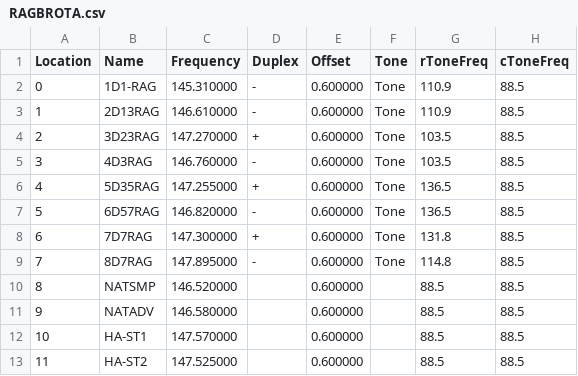
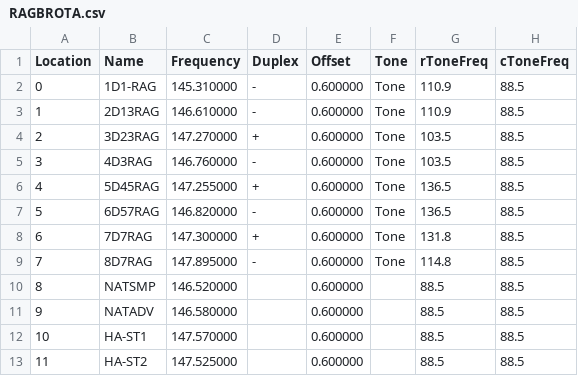
Before and after one commit to grantbrown/RAGBROTA-2025, a CSV file: RAGBROTA.csv, drawn as a sheet; only a part is shown; the diff names each change by its address in the sheet, - before the commit and + after, or states it on an @@ line.

Commit message:
Update CSV

```diff
--- a/RAGBROTA.csv
+++ b/RAGBROTA.csv
-B6 (Name): 5D35RAG
+B6 (Name): 5D45RAG
```
